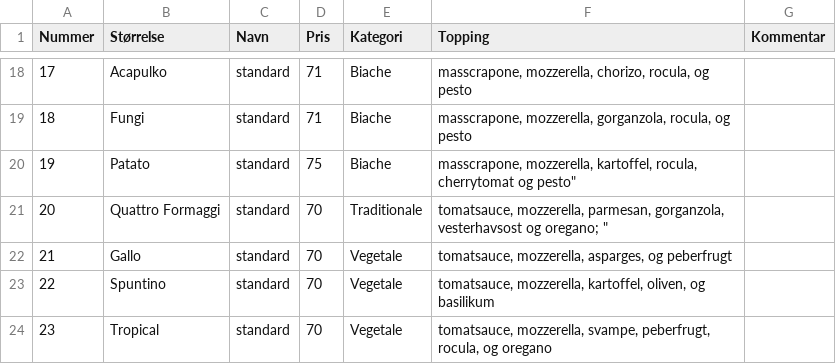
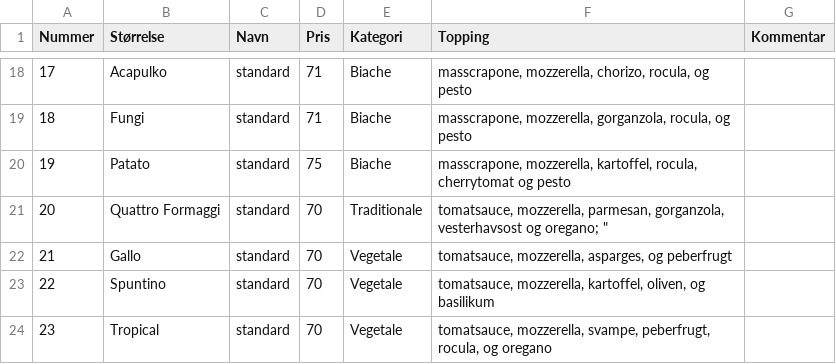
Before and after one commit to CasperAa/Gruppe3-MarioPizzabar-, a CSV file: Files/Mario's PizzaMenu.csv, drawn as a sheet; only a part is shown, gaps mark what is left out.

```diff
--- a/Files/Mario's PizzaMenu.csv
+++ b/Files/Mario's PizzaMenu.csv
@@ -19,3 +19,3 @@ Nummer;Størrelse;Navn;Pris;Kategori;Topping;Kommentar
 18;Fungi;standard;71;Biache;masscrapone, mozzerella, gorganzola, rocula, og pesto;" "
-19;Patato;standard;75;Biache;masscrapone, mozzerella, kartoffel, rocula, cherrytomat og pesto";" "
+19;Patato;standard;75;Biache;masscrapone, mozzerella, kartoffel, rocula, cherrytomat og pesto;" "
 20;Quattro Formaggi;standard;70;Traditionale;"tomatsauce, mozzerella, parmesan, gorganzola, vesterhavsost og oregano;" "
```
Also changed, not shown: 4 other files.
